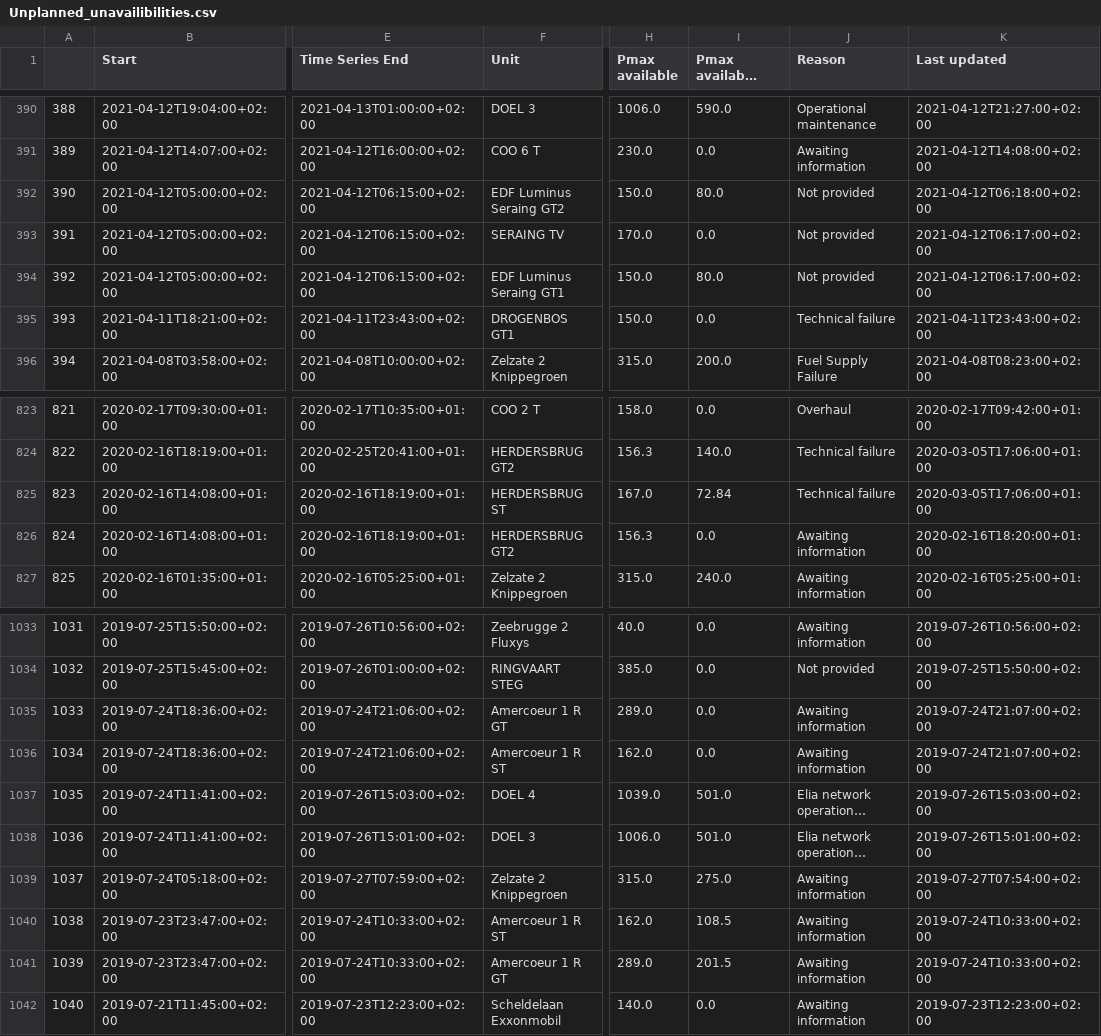
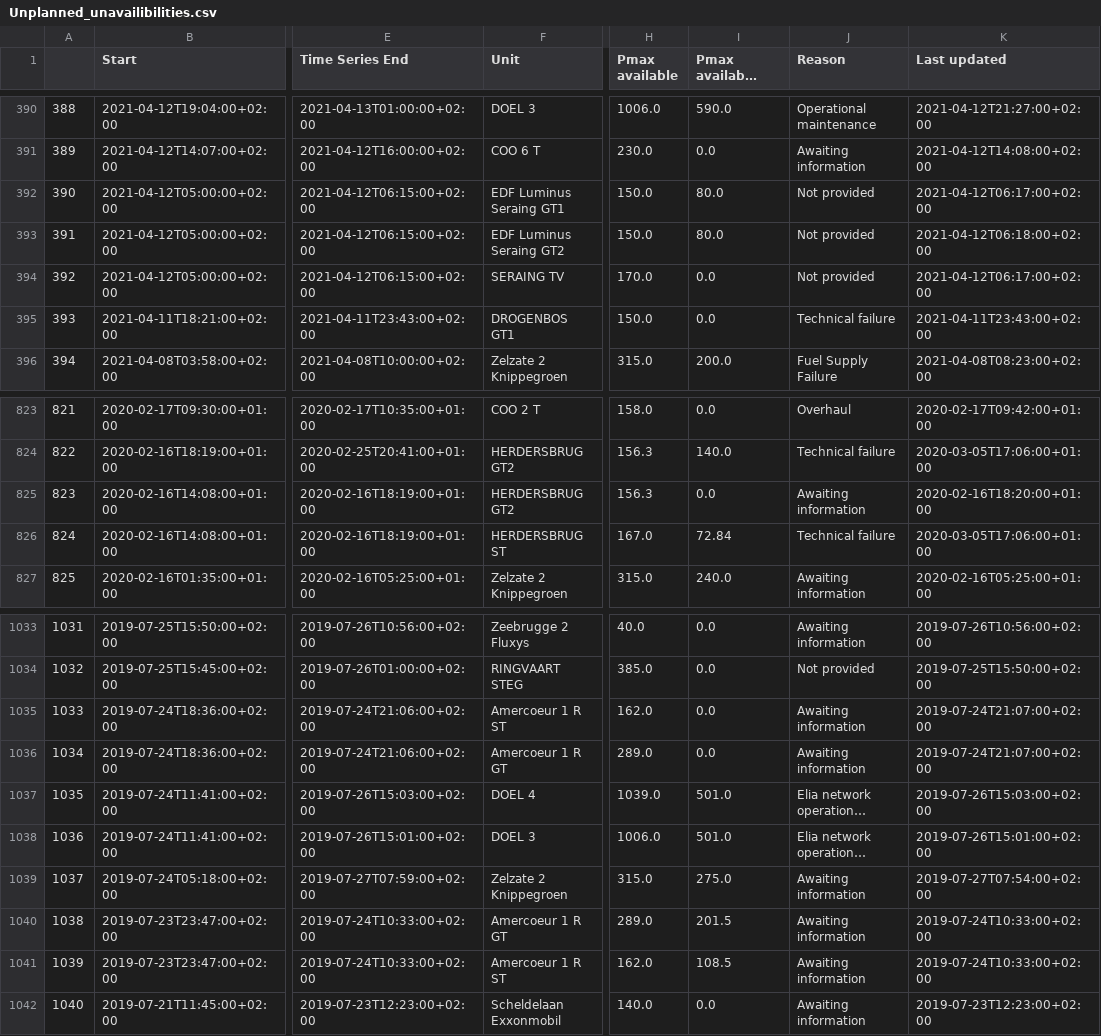
Before and after one commit to journinho/elia-opendata, a CSV file: Unplanned_unavailibilities.csv, drawn as a sheet; only a part is shown, gaps mark what is left out; long unchanged cells end in …; the diff covers the shown part only; the diff names each change by its address in the sheet, - before the commit and + after, or states it on an @@ line.

Commit message:
Latest data: Sun May 29 06:01:33 UTC 2022

```diff
--- a/Unplanned_unavailibilities.csv
+++ b/Unplanned_unavailibilities.csv
-F392 (Unit): EDF Luminus Seraing GT2
+F392 (Unit): EDF Luminus Seraing GT1
-K392 (Last updated): 2021-04-12T06:18:00+02:00
+K392 (Last updated): 2021-04-12T06:17:00+02:00
-F393 (Unit): SERAING TV
+F393 (Unit): EDF Luminus Seraing GT2
-H393 (Pmax available): 170.0
+H393 (Pmax available): 150.0
-I393 (Pmax available after the outage): 0.0
+I393 (Pmax available after the outage): 80.0
-K393 (Last updated): 2021-04-12T06:17:00+02:00
+K393 (Last updated): 2021-04-12T06:18:00+02:00
-F394 (Unit): EDF Luminus Seraing GT1
+F394 (Unit): SERAING TV
-H394 (Pmax available): 150.0
+H394 (Pmax available): 170.0
-I394 (Pmax available after the outage): 80.0
+I394 (Pmax available after the outage): 0.0
-F825 (Unit): HERDERSBRUG ST
+F825 (Unit): HERDERSBRUG GT2
-H825 (Pmax available): 167.0
+H825 (Pmax available): 156.3
-I825 (Pmax available after the outage): 72.84
+I825 (Pmax available after the outage): 0.0
-J825 (Reason): Technical failure
+J825 (Reason): Awaiting information
-K825 (Last updated): 2020-03-05T17:06:00+01:00
+K825 (Last updated): 2020-02-16T18:20:00+01:00
-F826 (Unit): HERDERSBRUG GT2
+F826 (Unit): HERDERSBRUG ST
-H826 (Pmax available): 156.3
+H826 (Pmax available): 167.0
-I826 (Pmax available after the outage): 0.0
+I826 (Pmax available after the outage): 72.84
-J826 (Reason): Awaiting information
+J826 (Reason): Technical failure
-K826 (Last updated): 2020-02-16T18:20:00+01:00
+K826 (Last updated): 2020-03-05T17:06:00+01:00
-F1035 (Unit): Amercoeur 1 R GT
+F1035 (Unit): Amercoeur 1 R ST
-H1035 (Pmax available): 289.0
+H1035 (Pmax available): 162.0
-F1036 (Unit): Amercoeur 1 R ST
+F1036 (Unit): Amercoeur 1 R GT
-H1036 (Pmax available): 162.0
+H1036 (Pmax available): 289.0
-F1040 (Unit): Amercoeur 1 R ST
+F1040 (Unit): Amercoeur 1 R GT
-H1040 (Pmax available): 162.0
+H1040 (Pmax available): 289.0
-I1040 (Pmax available after the outage): 108.5
+I1040 (Pmax available after the outage): 201.5
-F1041 (Unit): Amercoeur 1 R GT
+F1041 (Unit): Amercoeur 1 R ST
-H1041 (Pmax available): 289.0
+H1041 (Pmax available): 162.0
-I1041 (Pmax available after the outage): 201.5
+I1041 (Pmax available after the outage): 108.5
```
Also changed, not shown: 100 edited cells elsewhere in this file.
